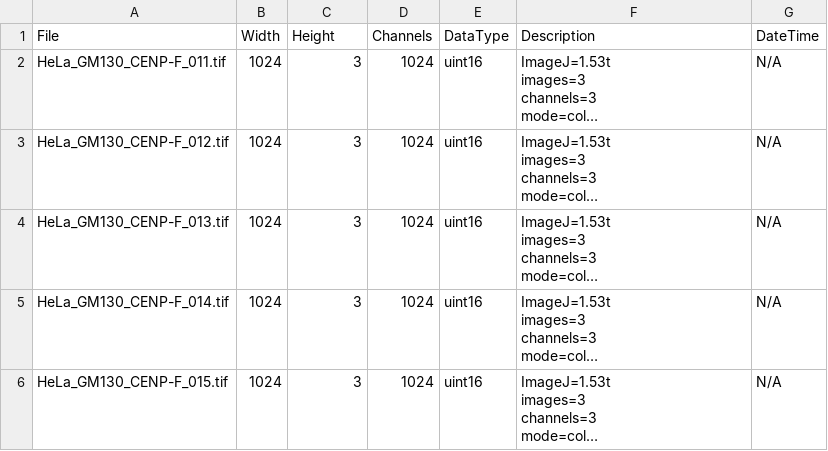
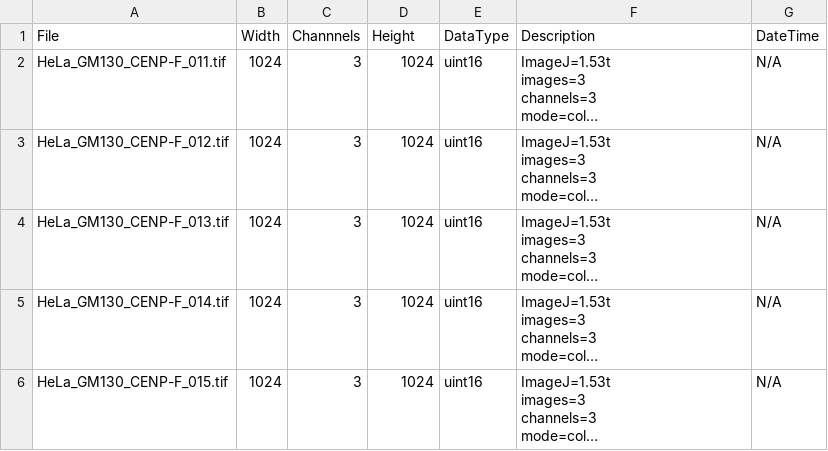
Before and after one commit to wikk-chy/MicroimageAnalysis, a CSV file: tif_metadata.csv, drawn as a sheet; only a part is shown; long unchanged cells end in …; the diff names each change by its address in the sheet, - before the commit and + after, or states it on an @@ line.

Commit message:
change error

```diff
--- a/tif_metadata.csv
+++ b/tif_metadata.csv
-C1: Height
+C1: Channnels
-D1: Channels
+D1: Height
```
